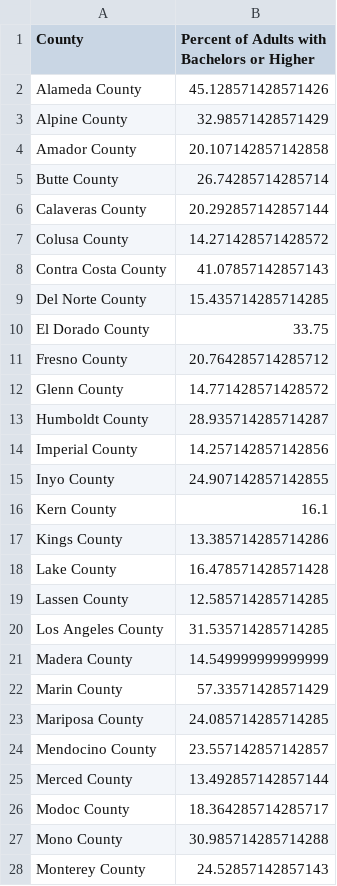
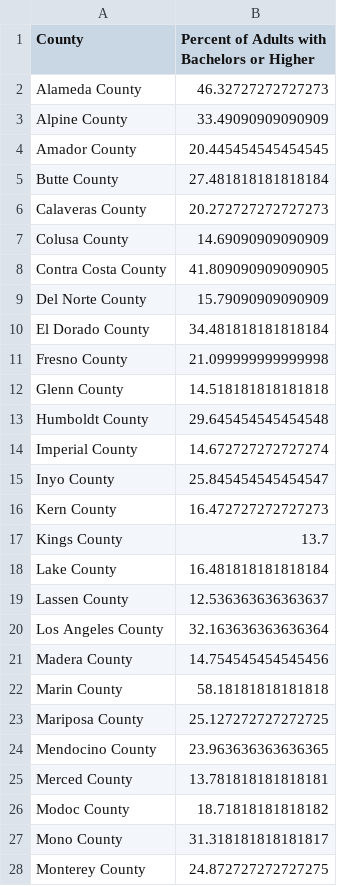
Before and after one commit to StrawHatAaron/CS416DashboardProject, a CSV file: Validation_Averages/Average_Bachelors_or_Higher_by_Year_and_County.csv, drawn as a sheet; only a part is shown; the diff covers the shown part only.

```diff
--- a/Validation_Averages/Average_Bachelors_or_Higher_by_Year_and_County.csv
+++ b/Validation_Averages/Average_Bachelors_or_Higher_by_Year_and_County.csv
@@ -1,28 +1,28 @@
 County,Percent of Adults with Bachelors or Higher
-Alameda County,45.128571428571426
-Alpine County,32.98571428571429
-Amador County,20.107142857142858
-Butte County,26.74285714285714
-Calaveras County,20.292857142857144
-Colusa County,14.271428571428572
-Contra Costa County,41.07857142857143
-Del Norte County,15.435714285714285
-El Dorado County,33.75
-Fresno County,20.764285714285712
-Glenn County,14.771428571428572
-Humboldt County,28.935714285714287
-Imperial County,14.257142857142856
-Inyo County,24.907142857142855
-Kern County,16.1
-Kings County,13.385714285714286
-Lake County,16.478571428571428
-Lassen County,12.585714285714285
-Los Angeles County,31.535714285714285
-Madera County,14.549999999999999
-Marin County,57.33571428571429
-Mariposa County,24.085714285714285
-Mendocino County,23.557142857142857
-Merced County,13.492857142857144
-Modoc County,18.364285714285717
-Mono County,30.985714285714288
-Monterey County,24.52857142857143
+Alameda County,46.32727272727273
+Alpine County,33.49090909090909
+Amador County,20.445454545454545
+Butte County,27.481818181818184
+Calaveras County,20.272727272727273
+Colusa County,14.69090909090909
+Contra Costa County,41.809090909090905
+Del Norte County,15.79090909090909
+El Dorado County,34.481818181818184
+Fresno County,21.099999999999998
+Glenn County,14.518181818181818
+Humboldt County,29.645454545454548
+Imperial County,14.672727272727274
+Inyo County,25.845454545454547
+Kern County,16.472727272727273
+Kings County,13.7
+Lake County,16.481818181818184
+Lassen County,12.536363636363637
+Los Angeles County,32.163636363636364
+Madera County,14.754545454545456
+Marin County,58.18181818181818
+Mariposa County,25.127272727272725
+Mendocino County,23.963636363636365
+Merced County,13.781818181818181
+Modoc County,18.71818181818182
+Mono County,31.318181818181817
+Monterey County,24.872727272727275
```
Also changed, not shown: 31 edited cells elsewhere in this file, Validation_Averages/Average_Annual_Pay_by_Year_and_County.csv, Validation_Averages/Average_Household_Income_by_Year_and_County.csv, 9 other files.
